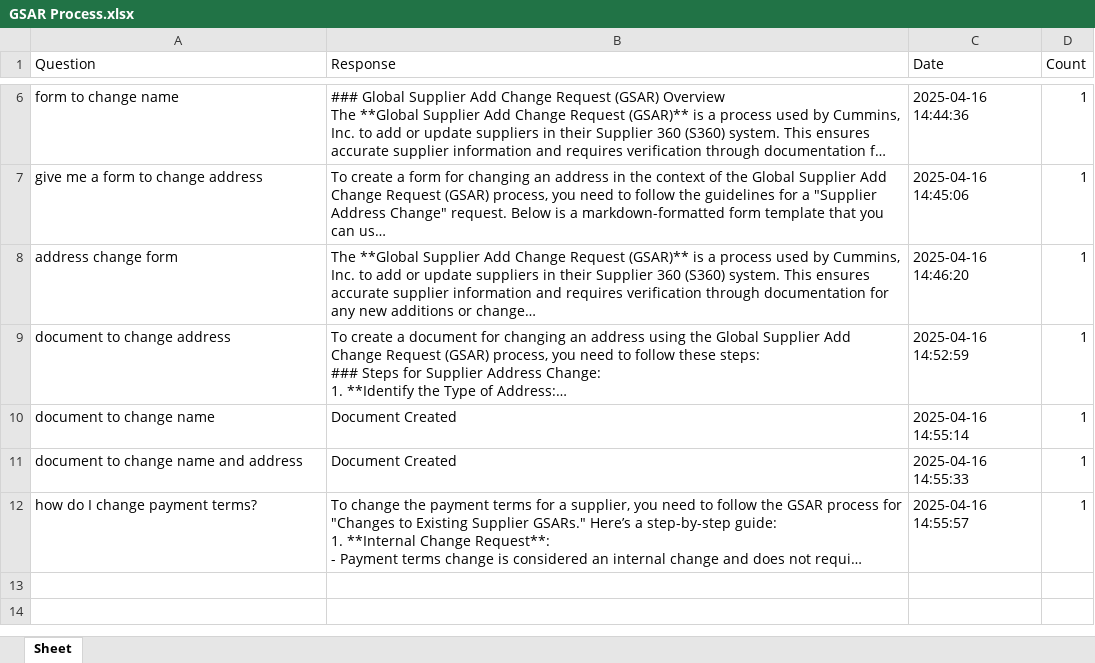
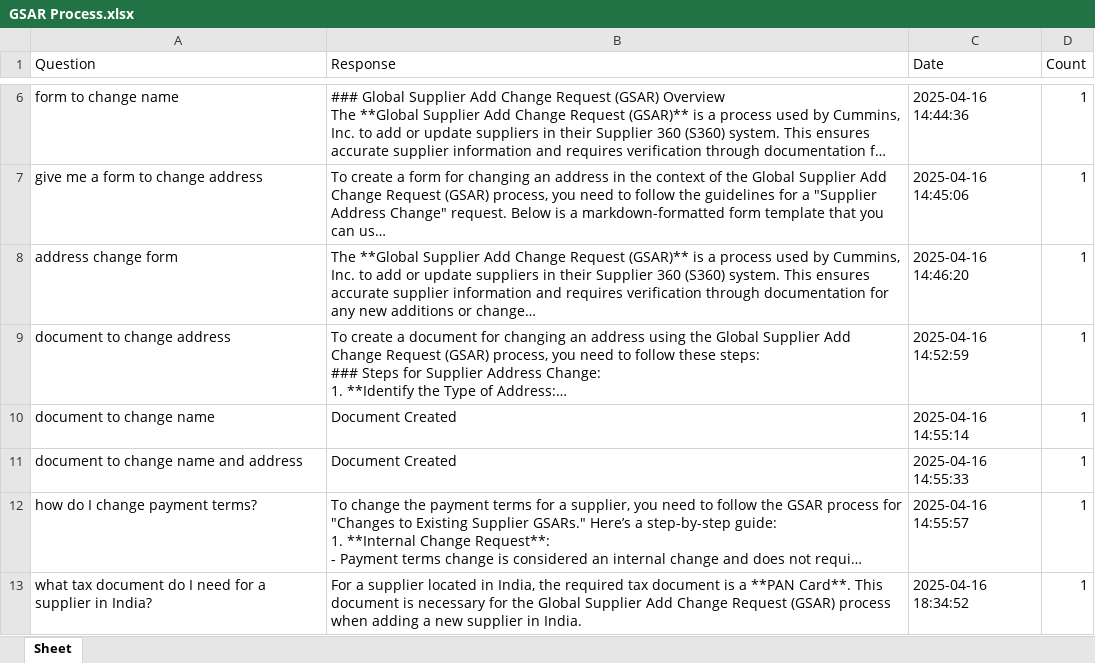
Before and after one commit to samilao101/assistant_demo, an Excel workbook: responses/GSAR Process.xlsx, sheet Sheet, drawn as a sheet; only a part is shown, gaps mark what is left out; long unchanged cells end in …; values as stored, in another font and other column widths than the file's, no borders; the diff names each change by its address in the sheet, - before the commit and + after, or states it on an @@ line.

Commit message:
adding GSAR eform

```diff
--- a/responses/GSAR Process.xlsx (sheet Sheet)
+++ b/responses/GSAR Process.xlsx (sheet Sheet)
+row 13: what tax document do I need for a supplier in India? | For a supplier located in India, the required tax document is a **PAN Card**. This document is necessary for the Global Supplier Add Change Request (GSAR) process when adding a new supplier in India. | 2025-04-16 18:34:52 | 1
```
Also changed, not shown: 7 other files.
